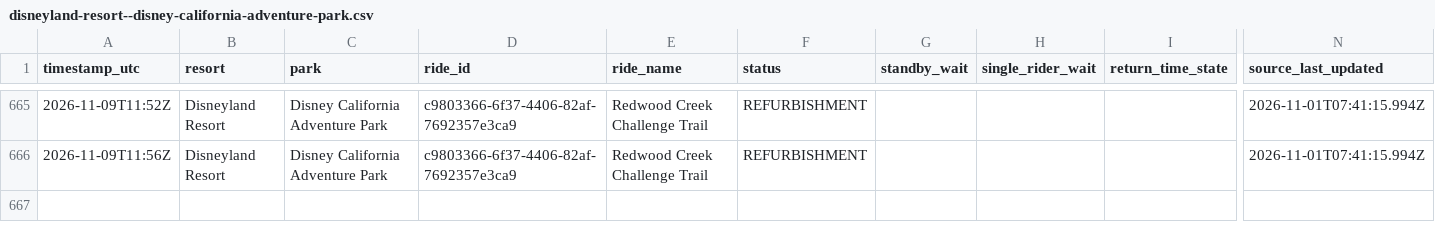
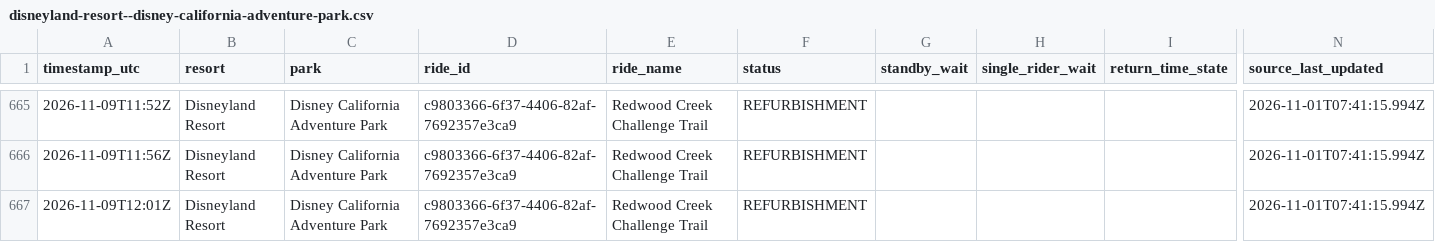
Before and after one commit to megancartwright10-cmd/logger.py, a CSV file: data/2026-11/disneyland-resort--disney-california-adventure-park.csv, drawn as a sheet; only a part is shown, gaps mark what is left out; rows hold the shown columns only; the diff names each change by its address in the sheet, - before the commit and + after, or states it on an @@ line.

```diff
--- a/data/2026-11/disneyland-resort--disney-california-adventure-park.csv
+++ b/data/2026-11/disneyland-resort--disney-california-adventure-park.csv
+row 667: 2026-11-09T12:01Z | Disneyland Resort | Disney California Adventure Park | c9803366-6f37-4406-82af-7692357e3ca9 | Redwood Creek Challenge Trail | REFURBISHMENT |  |  |  | 2026-11-01T07:41:15.994Z
```
Also changed, not shown: data/2026-11/disneyland-paris--disney-adventure-world.csv, data/2026-11/disneyland-paris--disneyland-park.csv, 4 other files.
